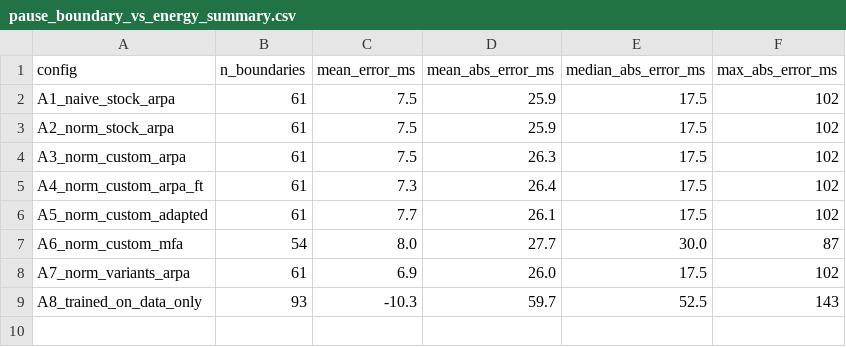
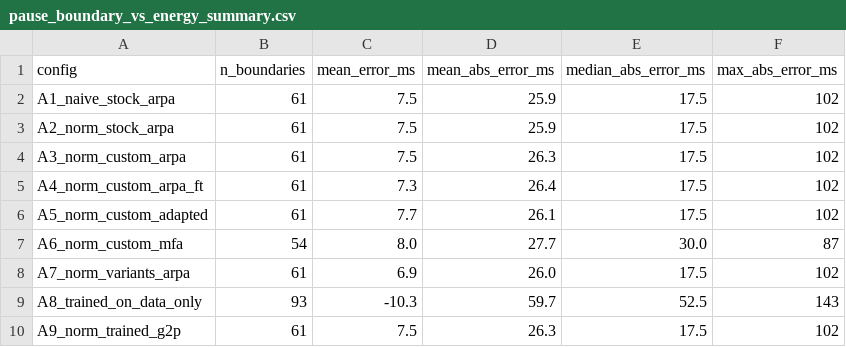
Before and after one commit to aaryanpawar16/speech-assignment2-mfa-tess-emotion, a CSV file: 2a_forced_alignment/outputs/analysis/pause_boundary_vs_energy_summary.csv, drawn as a sheet; the diff names each change by its address in the sheet, - before the commit and + after, or states it on an @@ line.

```diff
--- a/2a_forced_alignment/outputs/analysis/pause_boundary_vs_energy_summary.csv
+++ b/2a_forced_alignment/outputs/analysis/pause_boundary_vs_energy_summary.csv
+row 10: A9_norm_trained_g2p | 61 | 7.5 | 26.3 | 17.5 | 102
```
Also changed, not shown: 2a_forced_alignment/outputs/analysis/boundary_agreement_vs_A3_norm_custom_arpa.csv, 2a_forced_alignment/outputs/analysis/oov_words.csv, 56 other files.
